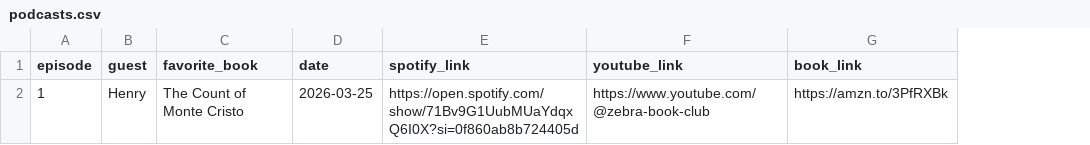
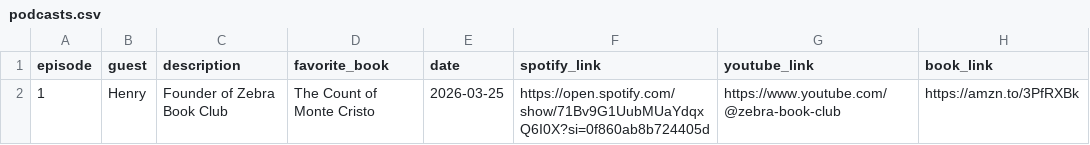
Before and after one commit to hph45/hph45.github.io, a CSV file: podcasts.csv, drawn as a sheet; the diff names each change by its address in the sheet, - before the commit and + after, or states it on an @@ line.

Commit message:
descriptions for podcast guests

```diff
--- a/podcasts.csv
+++ b/podcasts.csv
+column C (description), row 2: Founder of Zebra Book Club
```
Also changed, not shown: 3 other files.
